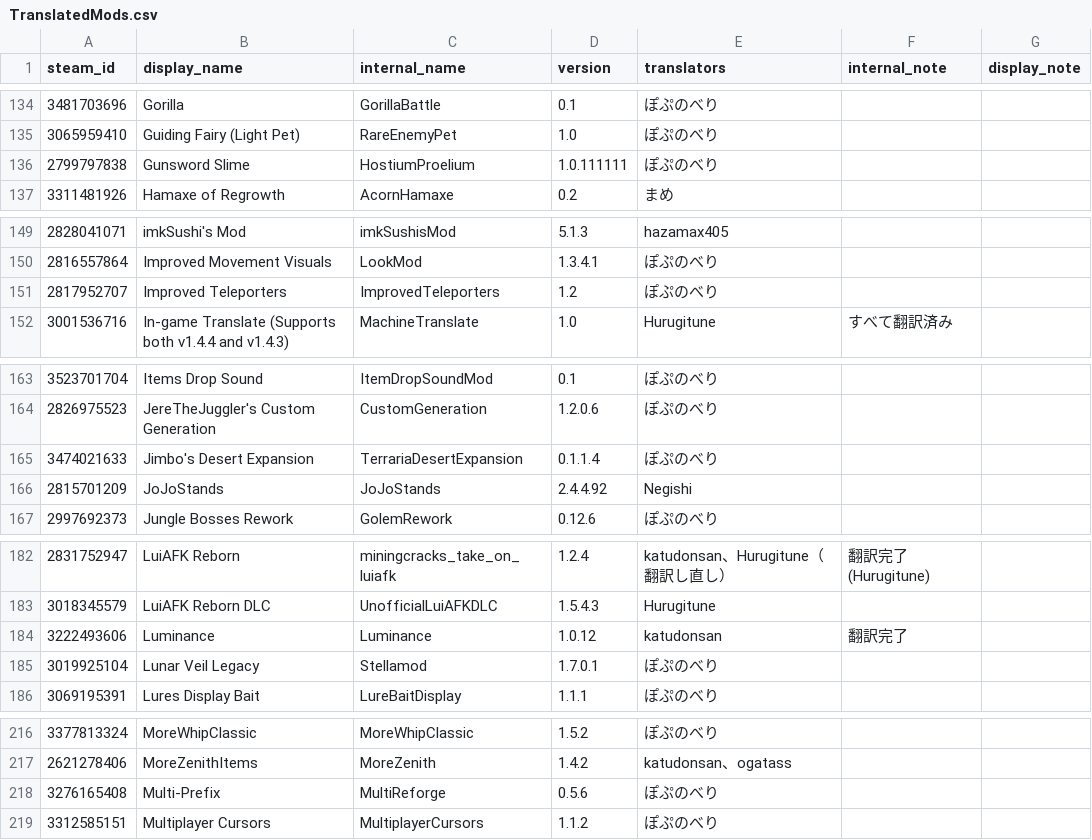
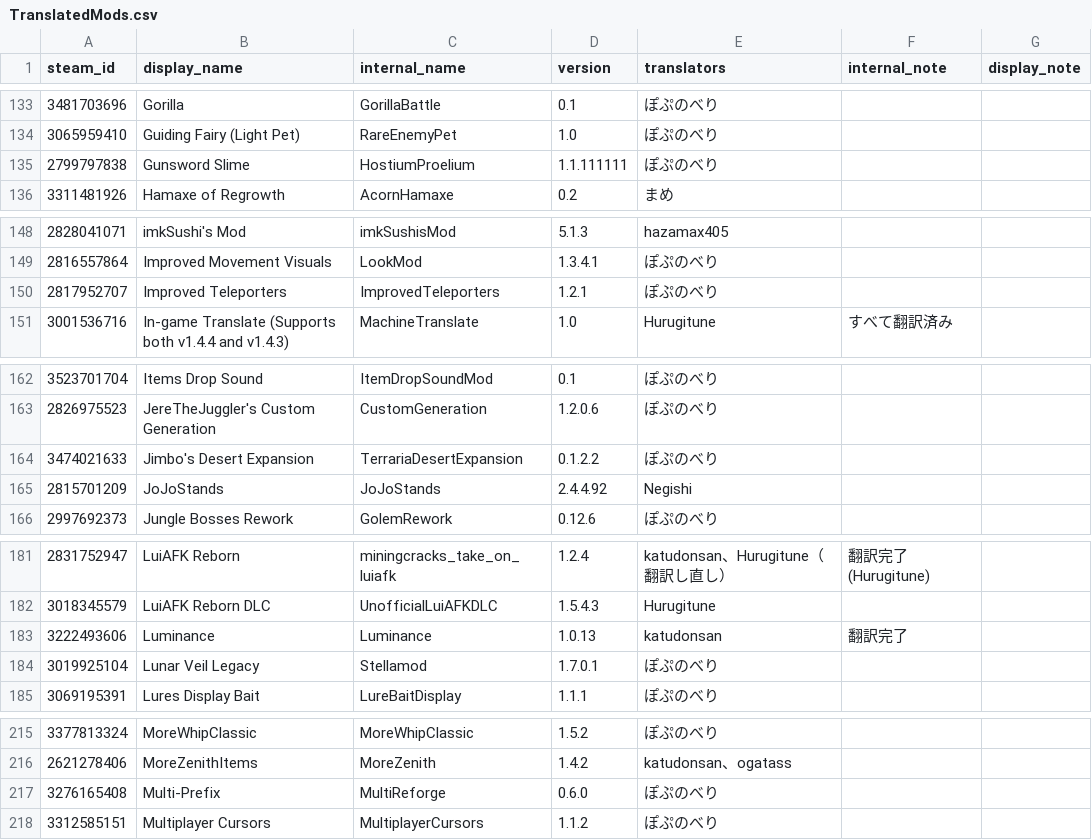
Before and after one commit to eva828/TMLHonyaku, a CSV file: TranslatedMods.csv, drawn as a sheet; only a part is shown, gaps mark what is left out; the diff covers the shown part only.

```diff
--- a/TranslatedMods.csv
+++ b/TranslatedMods.csv
@@ -135,3 +134,3 @@ steam_id,display_name,internal_name,version,translators,internal_note,display_no
 3065959410,Guiding Fairy (Light Pet),RareEnemyPet,1.0,ぽぷのべり,,
-2799797838,Gunsword Slime,HostiumProelium,1.0.111111,ぽぷのべり,,
+2799797838,Gunsword Slime,HostiumProelium,1.1.111111,ぽぷのべり,,
 3311481926,Hamaxe of Regrowth,AcornHamaxe,0.2,まめ,,
@@ -150,3 +149,3 @@ steam_id,display_name,internal_name,version,translators,internal_note,display_no
 2816557864,Improved Movement Visuals,LookMod,1.3.4.1,ぽぷのべり,,
-2817952707,Improved Teleporters,ImprovedTeleporters,1.2,ぽぷのべり,,
+2817952707,Improved Teleporters,ImprovedTeleporters,1.2.1,ぽぷのべり,,
 3001536716,In-game Translate (Supports both v1.4.4 and v1.4.3),MachineTranslate,1.0,Hurugitune,すべて翻訳済み,
@@ -164,3 +163,3 @@ steam_id,display_name,internal_name,version,translators,internal_note,display_no
 2826975523,JereTheJuggler's Custom Generation,CustomGeneration,1.2.0.6,ぽぷのべり,,
-3474021633,Jimbo's Desert Expansion,TerrariaDesertExpansion,0.1.1.4,ぽぷのべり,,
+3474021633,Jimbo's Desert Expansion,TerrariaDesertExpansion,0.1.2.2,ぽぷのべり,,
 2815701209,JoJoStands,JoJoStands,2.4.4.92,Negishi,,
@@ -183,3 +182,3 @@ steam_id,display_name,internal_name,version,translators,internal_note,display_no
 3018345579,LuiAFK Reborn DLC,UnofficialLuiAFKDLC,1.5.4.3,Hurugitune,,
-3222493606,Luminance,Luminance,1.0.12,katudonsan,翻訳完了,
+3222493606,Luminance,Luminance,1.0.13,katudonsan,翻訳完了,
 3019925104,Lunar Veil Legacy,Stellamod,1.7.0.1,ぽぷのべり,,
@@ -217,3 +216,3 @@ steam_id,display_name,internal_name,version,translators,internal_note,display_no
 2621278406,MoreZenithItems,MoreZenith,1.4.2,katudonsan、ogatass,,
-3276165408,Multi-Prefix,MultiReforge,0.5.6,ぽぷのべり,,
+3276165408,Multi-Prefix,MultiReforge,0.6.0,ぽぷのべり,,
 3312585151,Multiplayer Cursors,MultiplayerCursors,1.1.2,ぽぷのべり,,
```
Also changed, not shown: 1 removed row and 22 edited cells elsewhere in this file, 15 other files.
